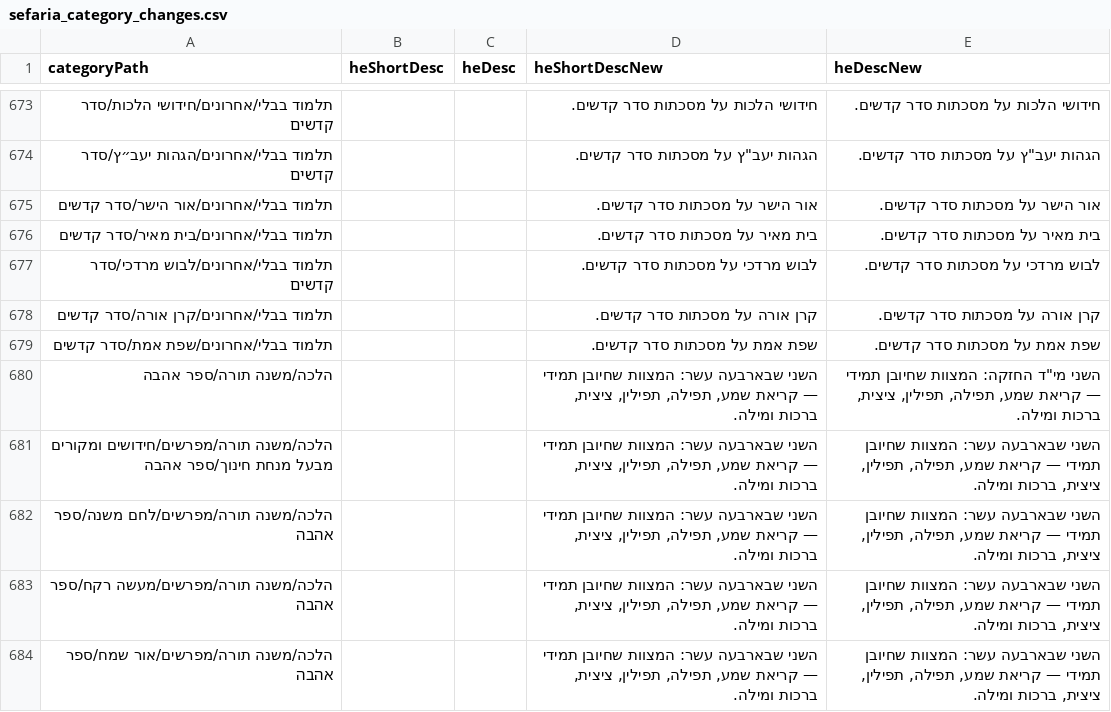
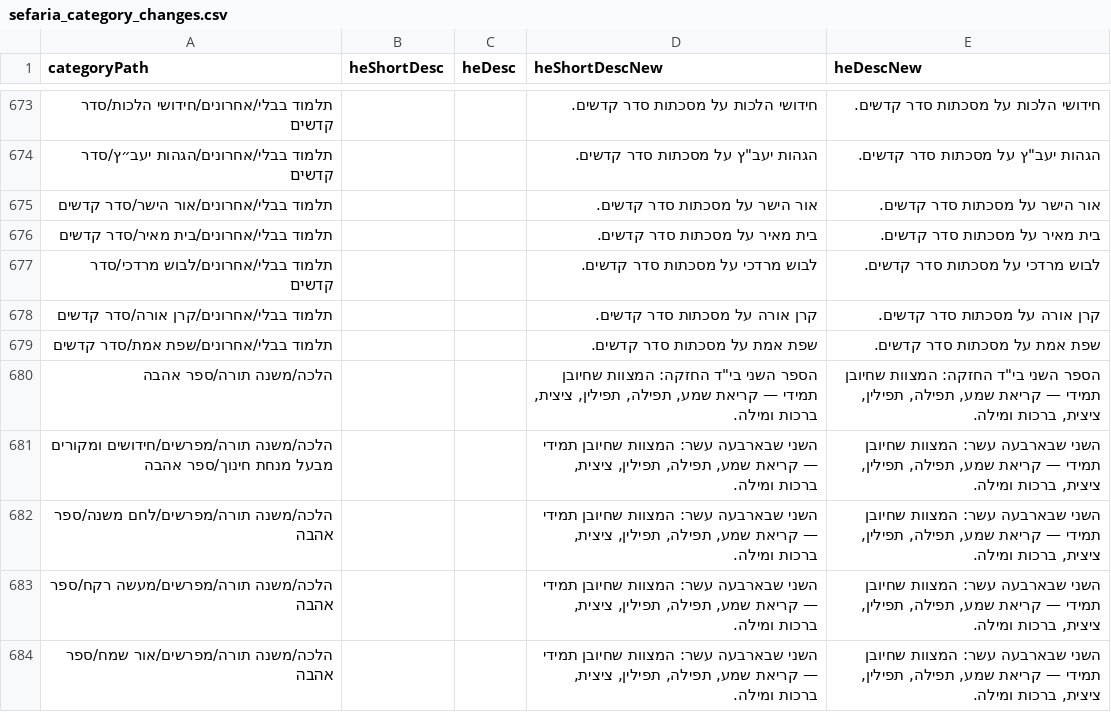
Before and after one commit to Bshlomecha/otzaria-library, a CSV file: ForDB/sefaria_category_changes.csv, drawn as a sheet; only a part is shown, gaps mark what is left out; the diff covers the shown part only.

```diff
--- a/ForDB/sefaria_category_changes.csv
+++ b/ForDB/sefaria_category_changes.csv
@@ -679,3 +679,3 @@
 "תלמוד בבלי/אחרונים/שפת אמת/סדר קדשים","","","שפת אמת על מסכתות סדר קדשים.","שפת אמת על מסכתות סדר קדשים."
-"הלכה/משנה תורה/ספר אהבה","","","השני שבארבעה עשר: המצוות שחיובן תמידי — קריאת שמע, תפילה, תפילין, ציצית, ברכות ומילה.","השני מי""ד החזקה: המצוות שחיובן תמידי — קריאת שמע, תפילה, תפילין, ציצית, ברכות ומילה."
+"הלכה/משנה תורה/ספר אהבה","","","הספר השני בי""ד החזקה: המצוות שחיובן תמידי — קריאת שמע, תפילה, תפילין, ציצית, ברכות ומילה.","הספר השני בי""ד החזקה: המצוות שחיובן תמידי — קריאת שמע, תפילה, תפילין, ציצית, ברכות ומילה."
 "הלכה/משנה תורה/מפרשים/חידושים ומקורים מבעל מנחת חינוך/ספר אהבה","","","השני שבארבעה עשר: המצוות שחיובן תמידי — קריאת שמע, תפילה, תפילין, ציצית, ברכות ומילה.","השני שבארבעה עשר: המצוות שחיובן תמידי — קריאת שמע, תפילה, תפילין, ציצית, ברכות ומילה."
```
Also changed, not shown: 13 edited cells elsewhere in this file.
